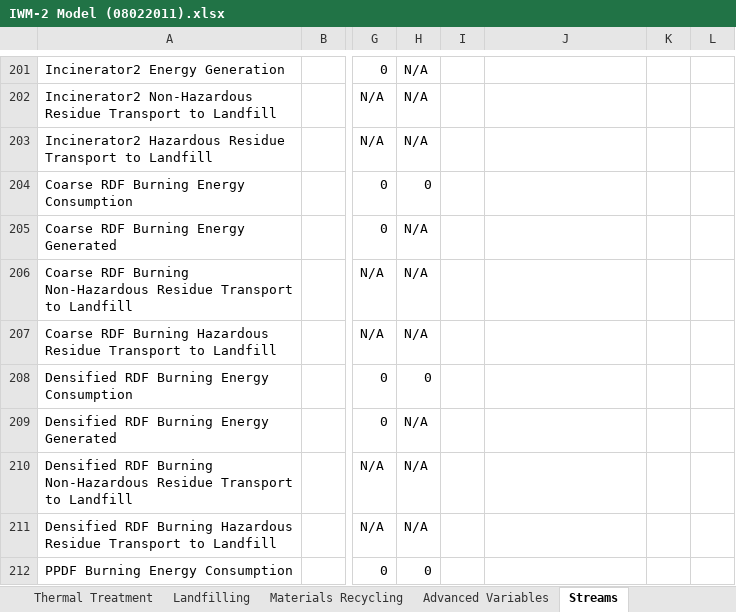
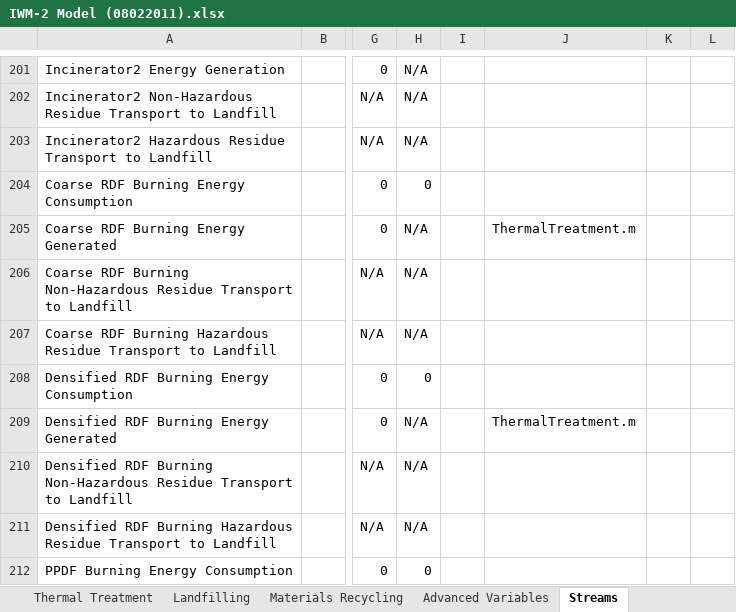
Before and after one commit to ptgrogan/citynet, an Excel workbook: WasteManagementSystem/IWM-2 Model (08022011).xlsx, sheet Streams, drawn as a sheet; only a part is shown, gaps mark what is left out; values as stored, in another font and other column widths than the file's, no cell formats; conditional formats not drawn; the diff covers the shown part only; the diff names each change by its address in the sheet, - before the commit and + after, or states it on an @@ line.

```diff
--- a/WasteManagementSystem/IWM-2 Model (08022011).xlsx (sheet Streams)
+++ b/WasteManagementSystem/IWM-2 Model (08022011).xlsx (sheet Streams)
-J205: (empty)
+J205: ThermalTreatment.m
-J209: (empty)
+J209: ThermalTreatment.m
```
Also changed, not shown: 35 edited cells elsewhere in this sheet, cell formats.
